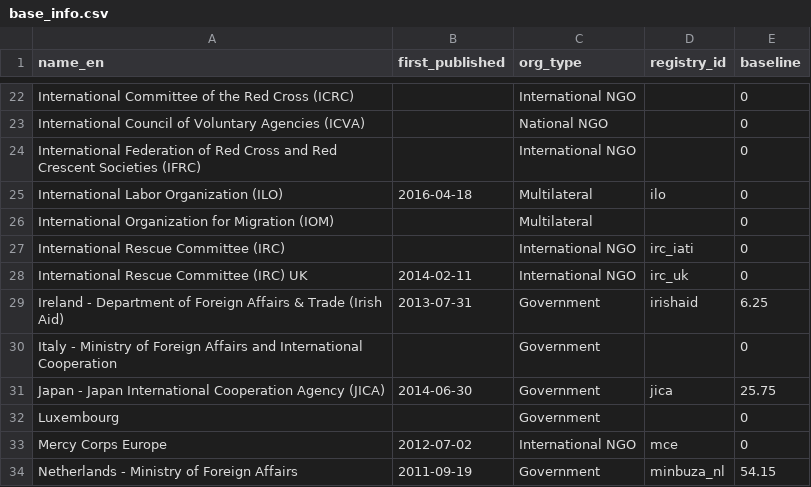
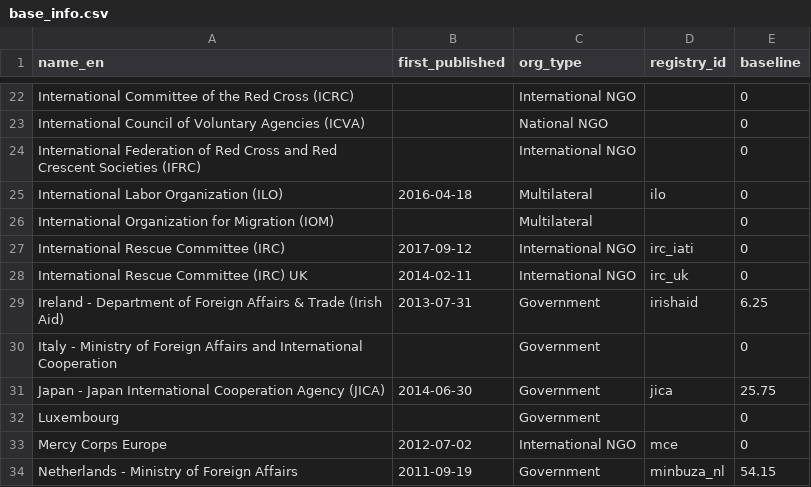
Before and after one commit to devinit/grand-bargain-monitoring, a CSV file: data/static/base_info.csv, drawn as a sheet; only a part is shown, gaps mark what is left out.

Commit message:
Add first publication date for IRC
On advice from @wendyrogers the IRC began publishing on this date.

```diff
--- a/data/static/base_info.csv
+++ b/data/static/base_info.csv
@@ -26,3 +26,3 @@ International Labor Organization (ILO),2016-04-18,Multilateral,ilo,0
 International Organization for Migration (IOM),,Multilateral,,0
-International Rescue Committee (IRC),,International NGO,irc_iati,0
+International Rescue Committee (IRC),2017-09-12,International NGO,irc_iati,0
 International Rescue Committee (IRC) UK,2014-02-11,International NGO,irc_uk,0
```
